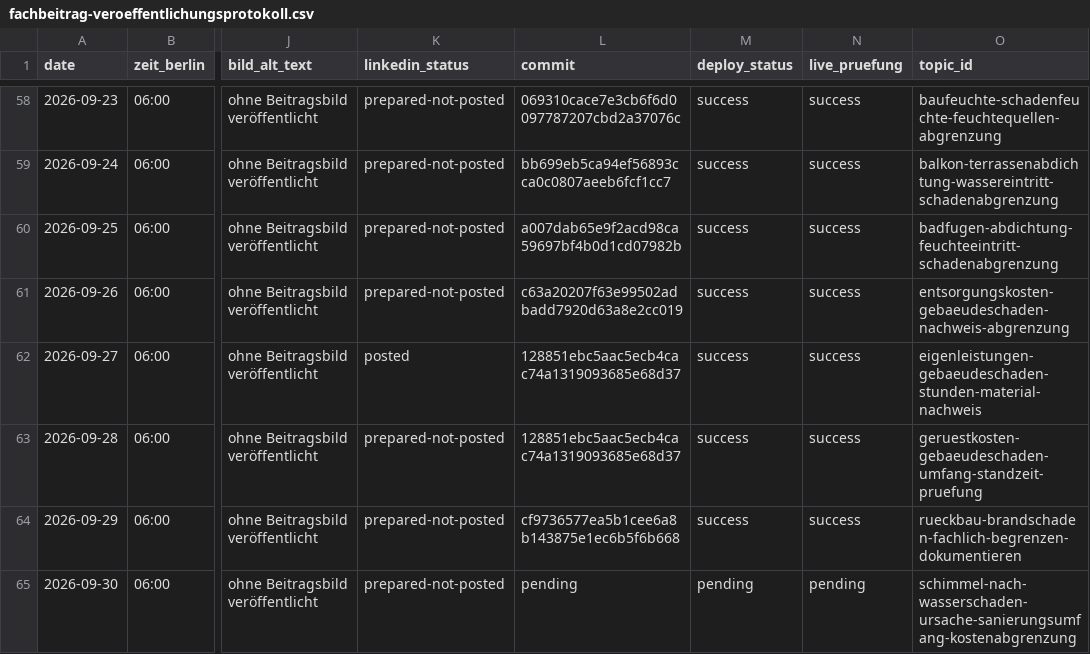
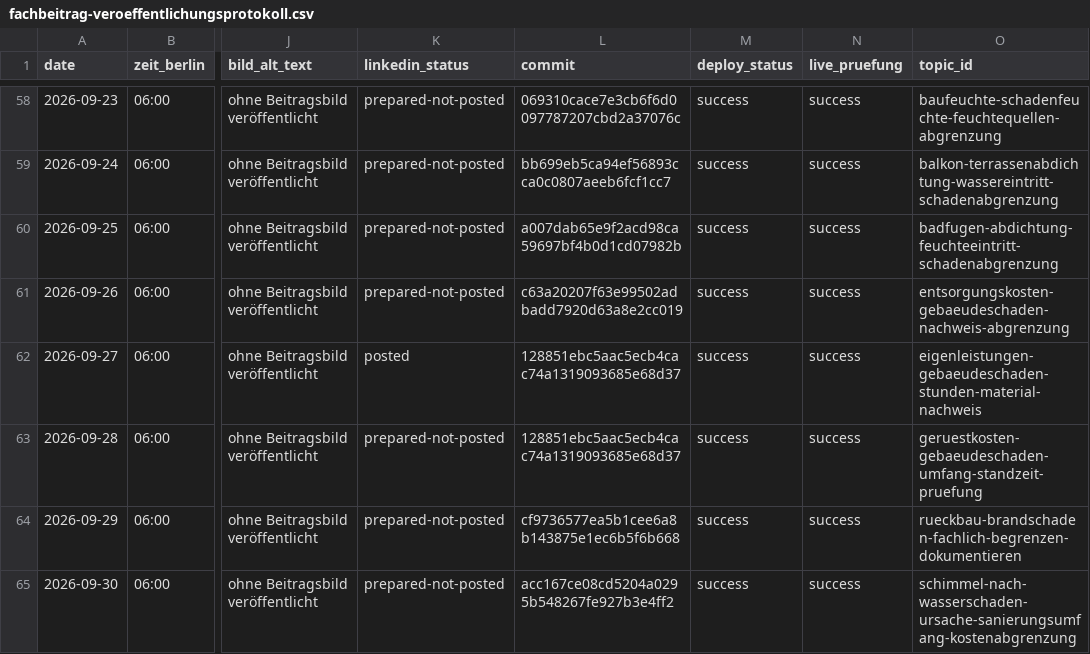
Before and after one commit to Chris-GD13/sv-netzwerk, a CSV file: sv-netzwerk/docs/fachbeitrag-veroeffentlichungsprotokoll.csv, drawn as a sheet; only a part is shown, gaps mark what is left out; the diff names each change by its address in the sheet, - before the commit and + after, or states it on an @@ line.

Commit message:
Veröffentlichungsprotokoll für den 30.09.2026 abschließen

```diff
--- a/sv-netzwerk/docs/fachbeitrag-veroeffentlichungsprotokoll.csv
+++ b/sv-netzwerk/docs/fachbeitrag-veroeffentlichungsprotokoll.csv
-L65 (commit): pending
+L65 (commit): acc167ce08cd5204a0295b548267fe927b3e4ff2
-M65 (deploy_status): pending
+M65 (deploy_status): success
-N65 (live_pruefung): pending
+N65 (live_pruefung): success
```
